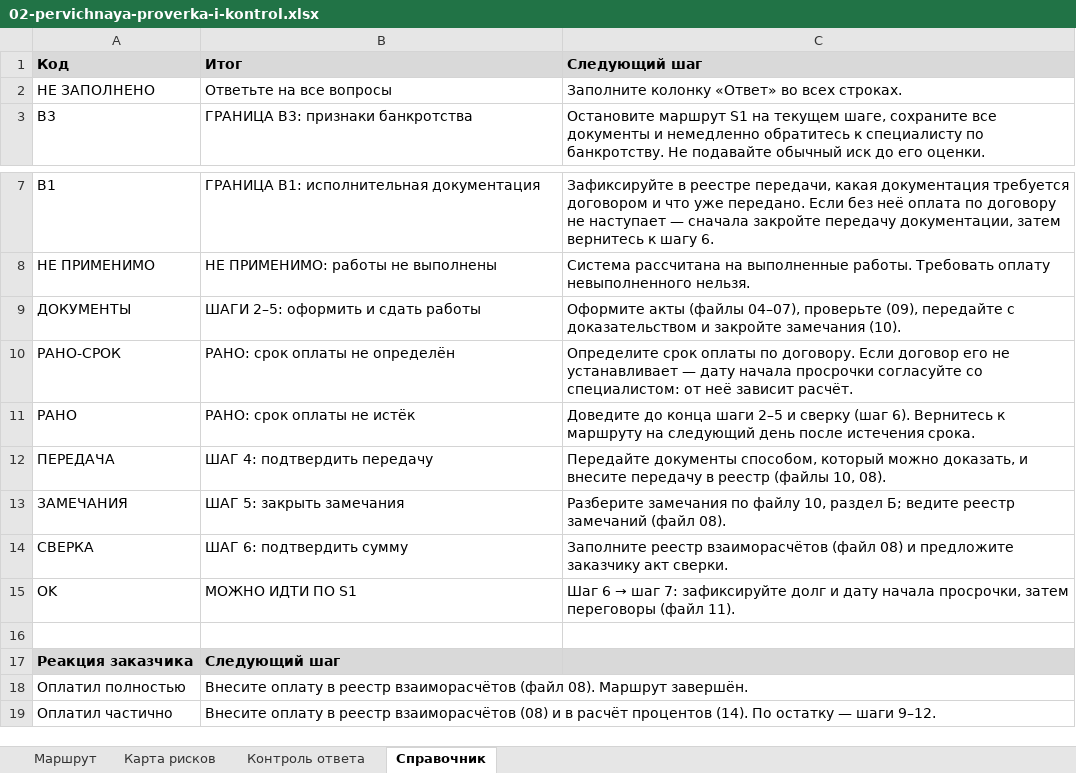
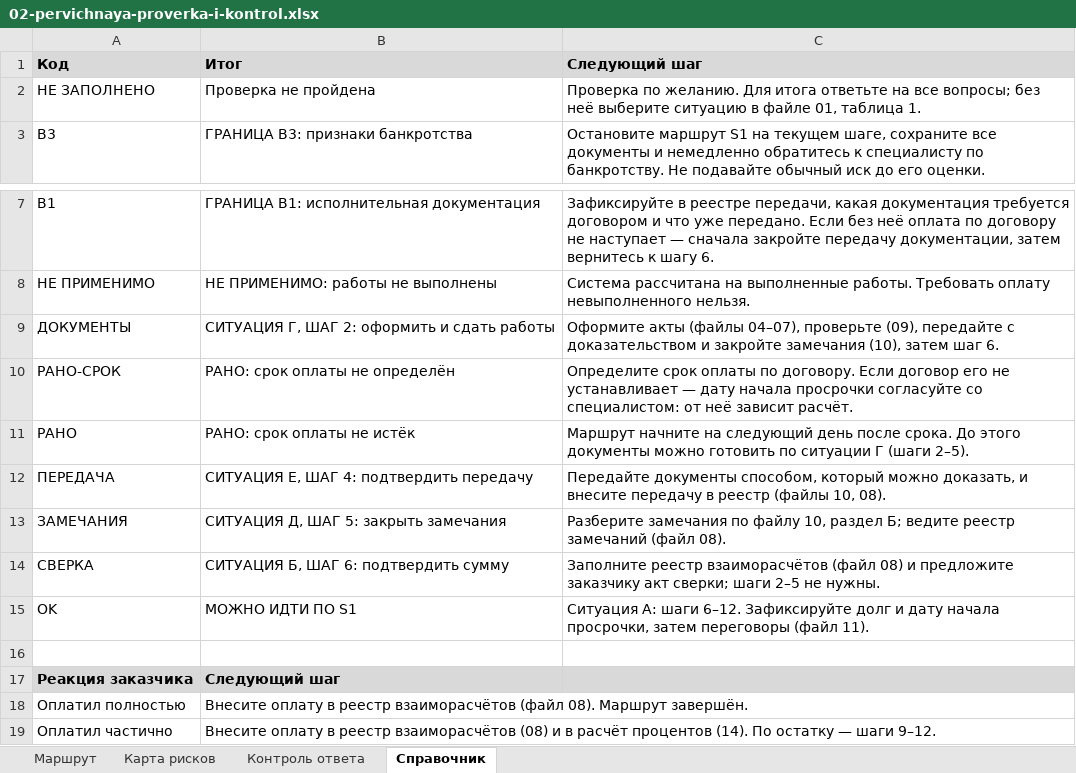
Before and after one commit to pmgpt12-arch/marzhavbetone.ru, an Excel workbook: tools/candidates/s1-oplata-za-raboty/02-pervichnaya-proverka-i-kontrol.xlsx, sheet Справочник, drawn as a sheet; only a part is shown, gaps mark what is left out; values as stored, in another font and other column widths than the file's, no borders; the diff names each change by its address in the sheet, - before the commit and + after, or states it on an @@ line.

```diff
--- a/tools/candidates/s1-oplata-za-raboty/02-pervichnaya-proverka-i-kontrol.xlsx (sheet Справочник)
+++ b/tools/candidates/s1-oplata-za-raboty/02-pervichnaya-proverka-i-kontrol.xlsx (sheet Справочник)
-B2 (Итог): Ответьте на все вопросы
+B2 (Итог): Проверка не пройдена
-C2 (Следующий шаг): Заполните колонку «Ответ» во всех строках.
+C2 (Следующий шаг): Проверка по желанию. Для итога ответьте на все вопросы; без неё выберите ситуацию в файле 01, таблица 1.
-B9 (Итог): ШАГИ 2–5: оформить и сдать работы
+B9 (Итог): СИТУАЦИЯ Г, ШАГ 2: оформить и сдать работы
-C9 (Следующий шаг): …закройте замечания (10).
+C9 (Следующий шаг): …закройте замечания (10), затем шаг 6.
-C11 (Следующий шаг): Доведите до конца шаги 2–5 и сверку (шаг 6). Вернитесь к маршруту на следующий день после истечения срока.
+C11 (Следующий шаг): Маршрут начните на следующий день после срока. До этого документы можно готовить по ситуации Г (шаги 2–5).
-B12 (Итог): ШАГ 4: подтвердить передачу
+B12 (Итог): СИТУАЦИЯ Е, ШАГ 4: подтвердить передачу
-B13 (Итог): ШАГ 5: закрыть замечания
+B13 (Итог): СИТУАЦИЯ Д, ШАГ 5: закрыть замечания
-B14 (Итог): ШАГ 6: подтвердить сумму
+B14 (Итог): СИТУАЦИЯ Б, ШАГ 6: подтвердить сумму
-C14 (Следующий шаг): …заказчику акт сверки.
+C14 (Следующий шаг): …заказчику акт сверки; шаги 2–5 не нужны.
@@ C15 (Следующий шаг): Шаг 6 → шаг 7: зафиксируйте долг и… → Ситуация А: шаги 6–12. Зафиксируйте долг и… @@
```
Also changed, not shown: sheet Маршрут, tools/candidates/s1-oplata-za-raboty/04-ks-2-ks-3.xlsx, 18 other files.
